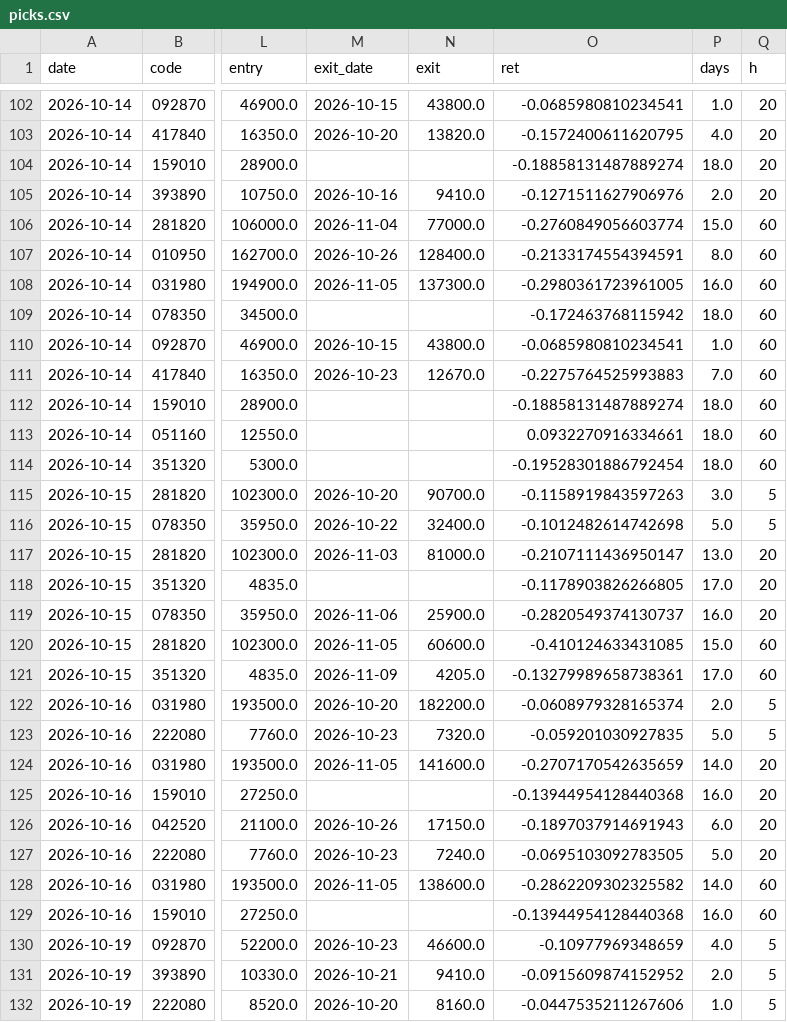
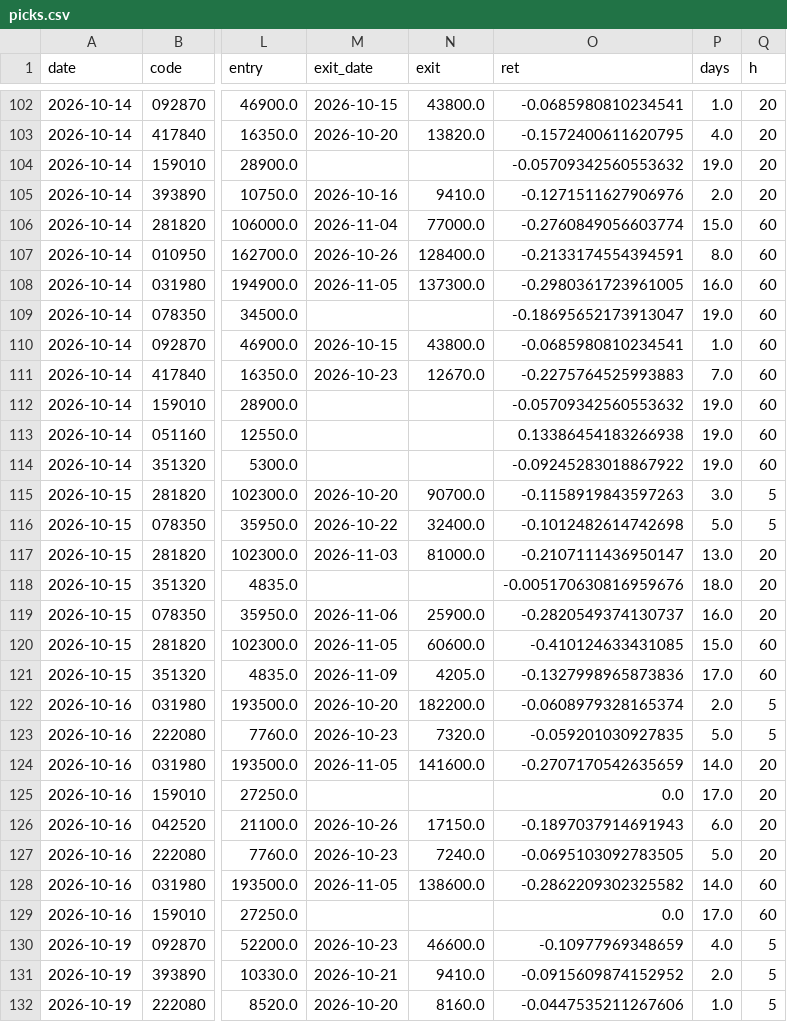
Before and after one commit to idenpark79-host/sugeupan, a CSV file: track/picks.csv, drawn as a sheet; only a part is shown, gaps mark what is left out; the diff covers the shown part only; the diff names each change by its address in the sheet, - before the commit and + after, or states it on an @@ line.

```diff
--- a/track/picks.csv
+++ b/track/picks.csv
-O104 (ret): -0.18858131487889274
+O104 (ret): -0.05709342560553632
-P104 (days): 18.0
+P104 (days): 19.0
-O109 (ret): -0.172463768115942
+O109 (ret): -0.18695652173913047
-P109 (days): 18.0
+P109 (days): 19.0
-O112 (ret): -0.18858131487889274
+O112 (ret): -0.05709342560553632
-P112:P114 (days): 18.0
+P112:P114 (days): 19.0
-O113 (ret): 0.0932270916334661
+O113 (ret): 0.13386454183266938
-O114 (ret): -0.19528301886792454
+O114 (ret): -0.09245283018867922
-O118 (ret): -0.1178903826266805
+O118 (ret): -0.005170630816959676
-P118 (days): 17.0
+P118 (days): 18.0
-O121 (ret): -0.13279989658738361
+O121 (ret): -0.1327998965873836
-O125 (ret): -0.13944954128440368
+O125 (ret): 0.0
-P125 (days): 16.0
+P125 (days): 17.0
-O129 (ret): -0.13944954128440368
+O129 (ret): 0.0
-P129 (days): 16.0
+P129 (days): 17.0
```
Also changed, not shown: 18 edited cells elsewhere in this file, 1 other file.
